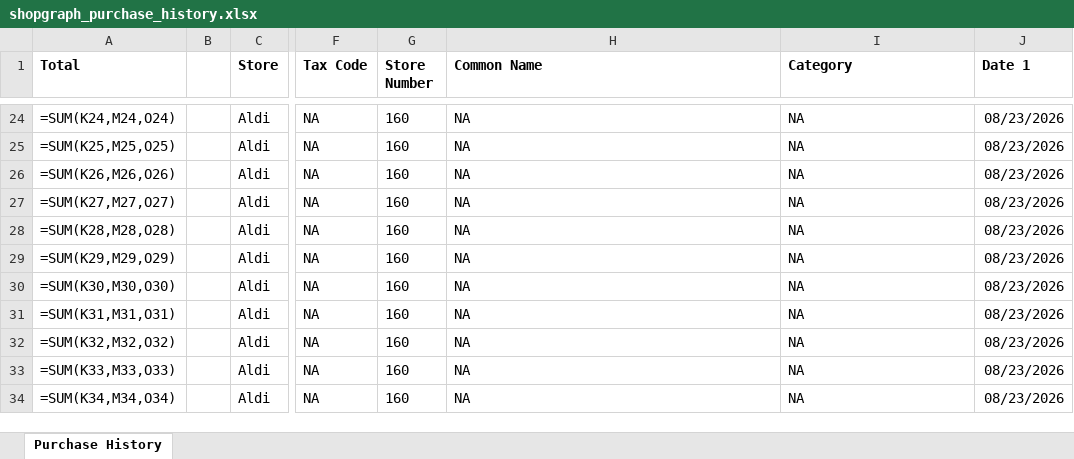
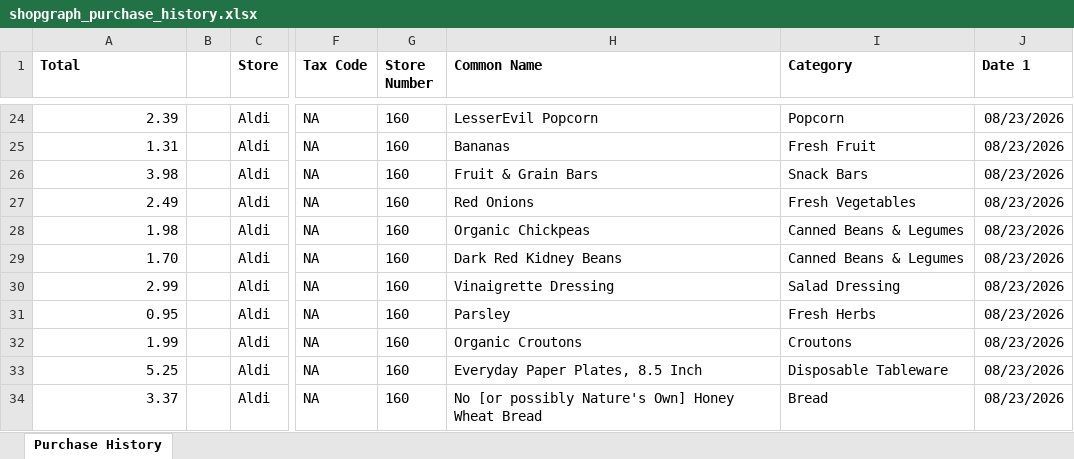
Before and after one commit to ShowLove/ShopGraph, an Excel workbook: data/database/shopgraph_purchase_history.xlsx, sheet Purchase History, drawn as a sheet; only a part is shown, gaps mark what is left out; values as stored, in another font and other column widths than the file's, no borders; formulas without a stored value are shown as written; the diff covers the shown part only; the diff names each change by its address in the sheet, - before the commit and + after, or states it on an @@ line.

```diff
--- a/data/database/shopgraph_purchase_history.xlsx (sheet Purchase History)
+++ b/data/database/shopgraph_purchase_history.xlsx (sheet Purchase History)
-A24 (Total): =SUM(K24,M24,O24)
+A24 (Total): 2.39
-H24 (Common Name): NA
+H24 (Common Name): LesserEvil Popcorn
-I24 (Category): NA
+I24 (Category): Popcorn
-A25 (Total): =SUM(K25,M25,O25)
+A25 (Total): 1.31
-H25 (Common Name): NA
+H25 (Common Name): Bananas
-I25 (Category): NA
+I25 (Category): Fresh Fruit
-A26 (Total): =SUM(K26,M26,O26)
+A26 (Total): 3.98
-H26 (Common Name): NA
+H26 (Common Name): Fruit & Grain Bars
-I26 (Category): NA
+I26 (Category): Snack Bars
-A27 (Total): =SUM(K27,M27,O27)
+A27 (Total): 2.49
-H27 (Common Name): NA
+H27 (Common Name): Red Onions
-I27 (Category): NA
+I27 (Category): Fresh Vegetables
-A28 (Total): =SUM(K28,M28,O28)
+A28 (Total): 1.98
-H28 (Common Name): NA
+H28 (Common Name): Organic Chickpeas
-I28:I29 (Category): NA
+I28:I29 (Category): Canned Beans & Legumes
-A29 (Total): =SUM(K29,M29,O29)
+A29 (Total): 1.70
-H29 (Common Name): NA
+H29 (Common Name): Dark Red Kidney Beans
-A30 (Total): =SUM(K30,M30,O30)
+A30 (Total): 2.99
-H30 (Common Name): NA
+H30 (Common Name): Vinaigrette Dressing
-I30 (Category): NA
+I30 (Category): Salad Dressing
-A31 (Total): =SUM(K31,M31,O31)
+A31 (Total): 0.95
-H31 (Common Name): NA
+H31 (Common Name): Parsley
-I31 (Category): NA
+I31 (Category): Fresh Herbs
-A32 (Total): =SUM(K32,M32,O32)
+A32 (Total): 1.99
-H32 (Common Name): NA
+H32 (Common Name): Organic Croutons
-I32 (Category): NA
+I32 (Category): Croutons
-A33 (Total): =SUM(K33,M33,O33)
+A33 (Total): 5.25
-H33 (Common Name): NA
+H33 (Common Name): Everyday Paper Plates, 8.5 Inch
-I33 (Category): NA
+I33 (Category): Disposable Tableware
-A34 (Total): =SUM(K34,M34,O34)
+A34 (Total): 3.37
-H34 (Common Name): NA
+H34 (Common Name): No [or possibly Nature's Own] Honey Wheat Bread
-I34 (Category): NA
+I34 (Category): Bread
```
Also changed, not shown: 6 added rows and 96 edited cells elsewhere in this sheet, 17 other files.
